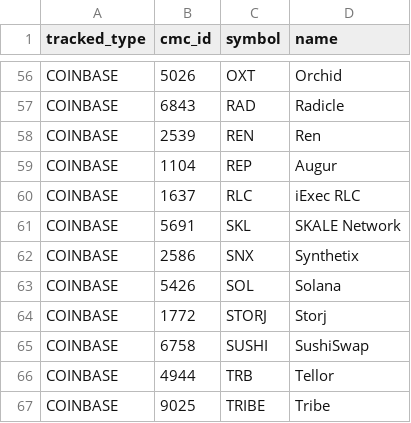
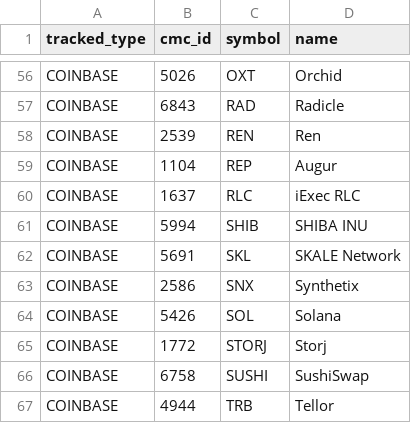
Before and after one commit to logicalgraphs/CryptoCoin, a CSV file: data-files/tracked-coins/coinbase.csv, drawn as a sheet; only a part is shown, gaps mark what is left out; the shorter side is filled out with more unchanged rows; the diff names each change by its address in the sheet, - before the commit and + after, or states it on an @@ line.

Commit message:
Added SHIB(u inu) to Coinbase

```diff
--- a/data-files/tracked-coins/coinbase.csv
+++ b/data-files/tracked-coins/coinbase.csv
+row 61: COINBASE | 5994 | SHIB | SHIBA INU
```
